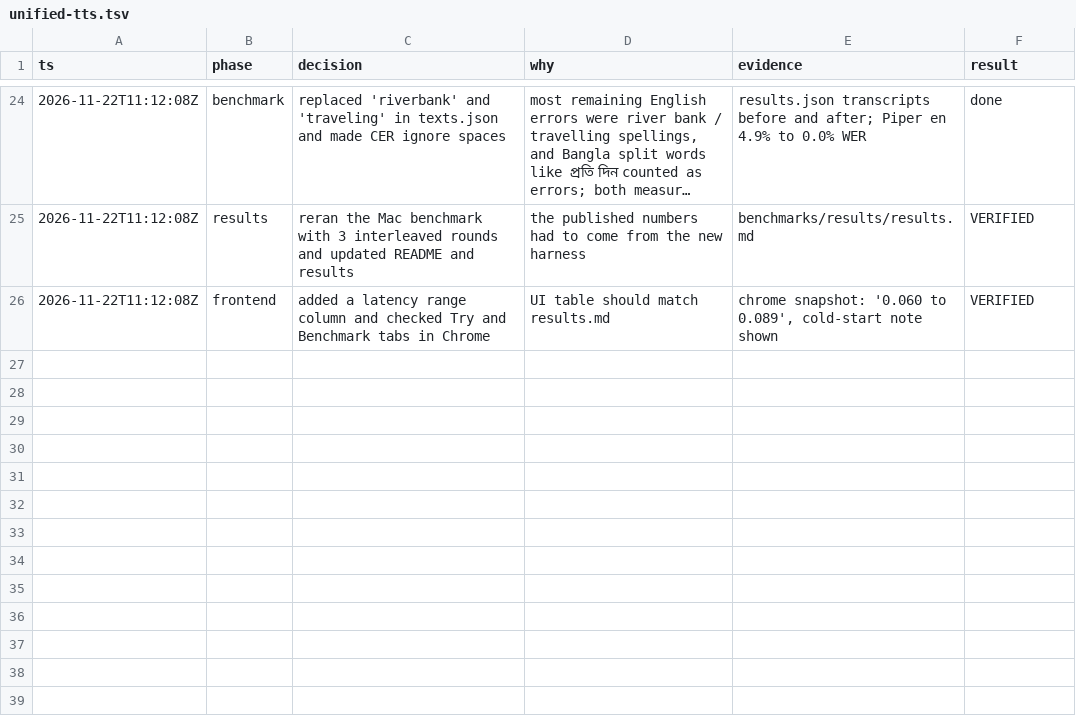
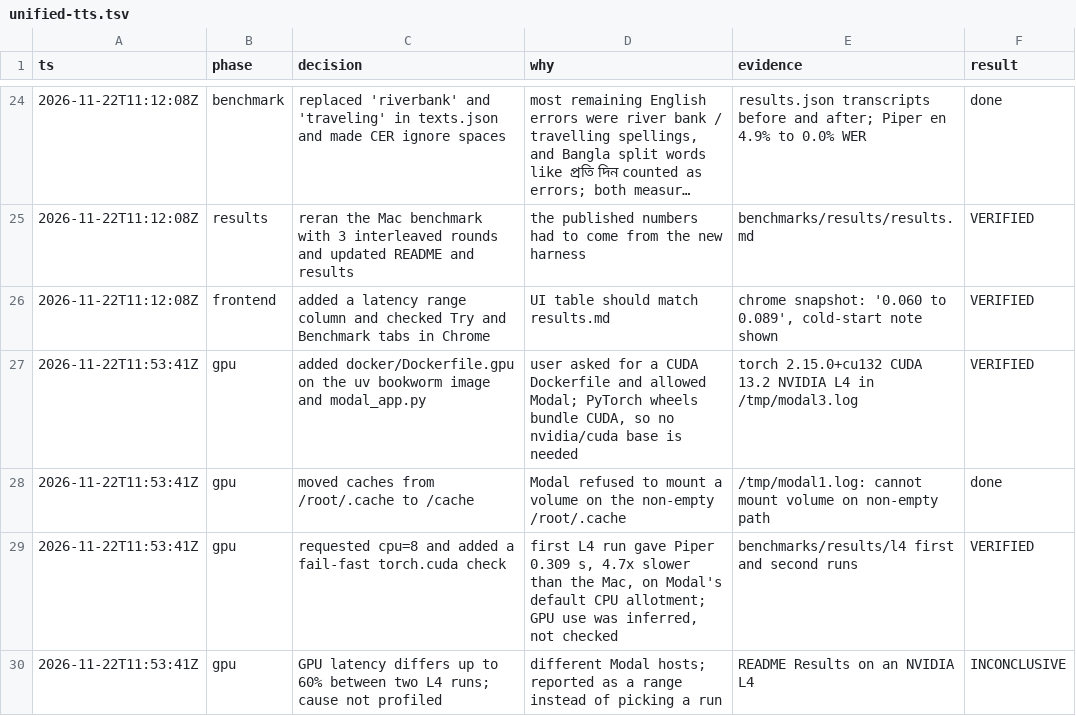
Before and after one commit to iamaber/tts-experiment-compare, a TSV file: .audit/unified-tts.tsv, drawn as a sheet; only a part is shown, gaps mark what is left out; long unchanged cells end in …; the diff names each change by its address in the sheet, - before the commit and + after, or states it on an @@ line.

Commit message:
chore: log GPU benchmark decisions

```diff
--- a/.audit/unified-tts.tsv
+++ b/.audit/unified-tts.tsv
+row 27: 2026-11-22T11:53:41Z | gpu | added docker/Dockerfile.gpu on the uv bookworm image and modal_app.py | user asked for a CUDA Dockerfile and allowed Modal; PyTorch wheels bundle CUDA, so no nvidia/cuda base is needed | torch 2.15.0+cu132 CUDA 13.2 NVIDIA L4 in /tmp/modal3.log | VERIFIED
+row 28: 2026-11-22T11:53:41Z | gpu | moved caches from /root/.cache to /cache | Modal refused to mount a volume on the non-empty /root/.cache | /tmp/modal1.log: cannot mount volume on non-empty path | done
+row 29: 2026-11-22T11:53:41Z | gpu | requested cpu=8 and added a fail-fast torch.cuda check | first L4 run gave Piper 0.309 s, 4.7x slower than the Mac, on Modal's default CPU allotment; GPU use was inferred, not checked | benchmarks/results/l4 first and second runs | VERIFIED
+row 30: 2026-11-22T11:53:41Z | gpu | GPU latency differs up to 60% between two L4 runs; cause not profiled | different Modal hosts; reported as a range instead of picking a run | README Results on an NVIDIA L4 | INCONCLUSIVE
```
